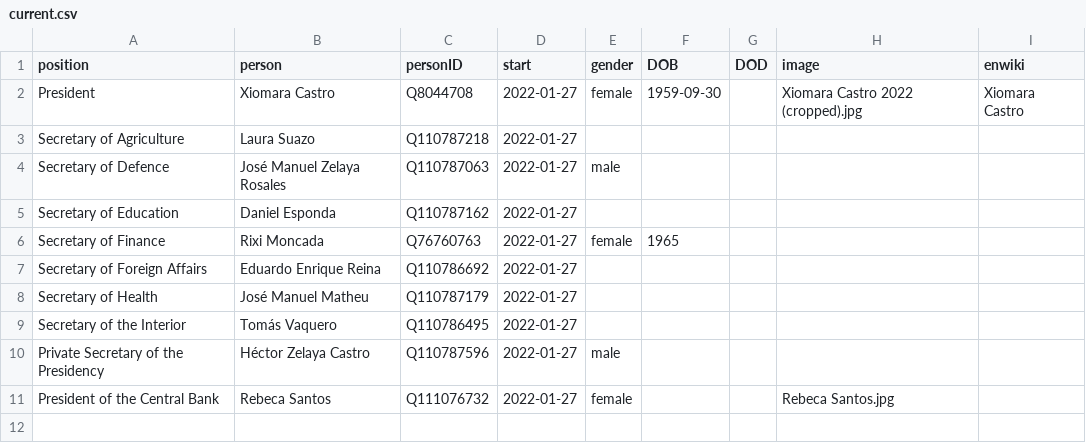
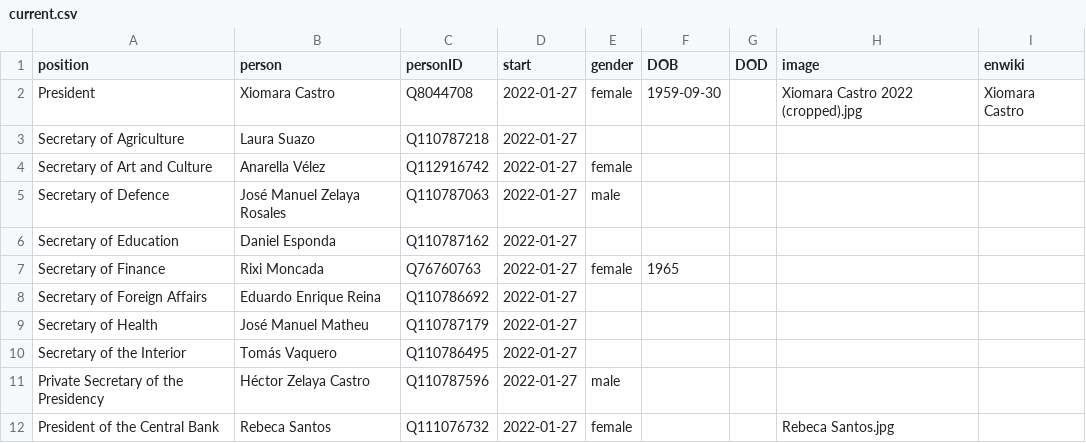
Before and after one commit to every-politician-scrapers/honduras-ministers, a CSV file: html/current.csv, drawn as a sheet.

```diff
--- a/html/current.csv
+++ b/html/current.csv
@@ -3,2 +3,3 @@ President,Xiomara Castro,Q8044708,2022-01-27,female,1959-09-30,,Xiomara Castro 2
 Secretary of Agriculture,Laura Suazo,Q110787218,2022-01-27,,,,,
+Secretary of Art and Culture,Anarella Vélez,Q112916742,2022-01-27,female,,,,
 Secretary of Defence,José Manuel Zelaya Rosales,Q110787063,2022-01-27,male,,,,
```
Also changed, not shown: html/holders21.csv, html/positions.csv, 1 other file.
